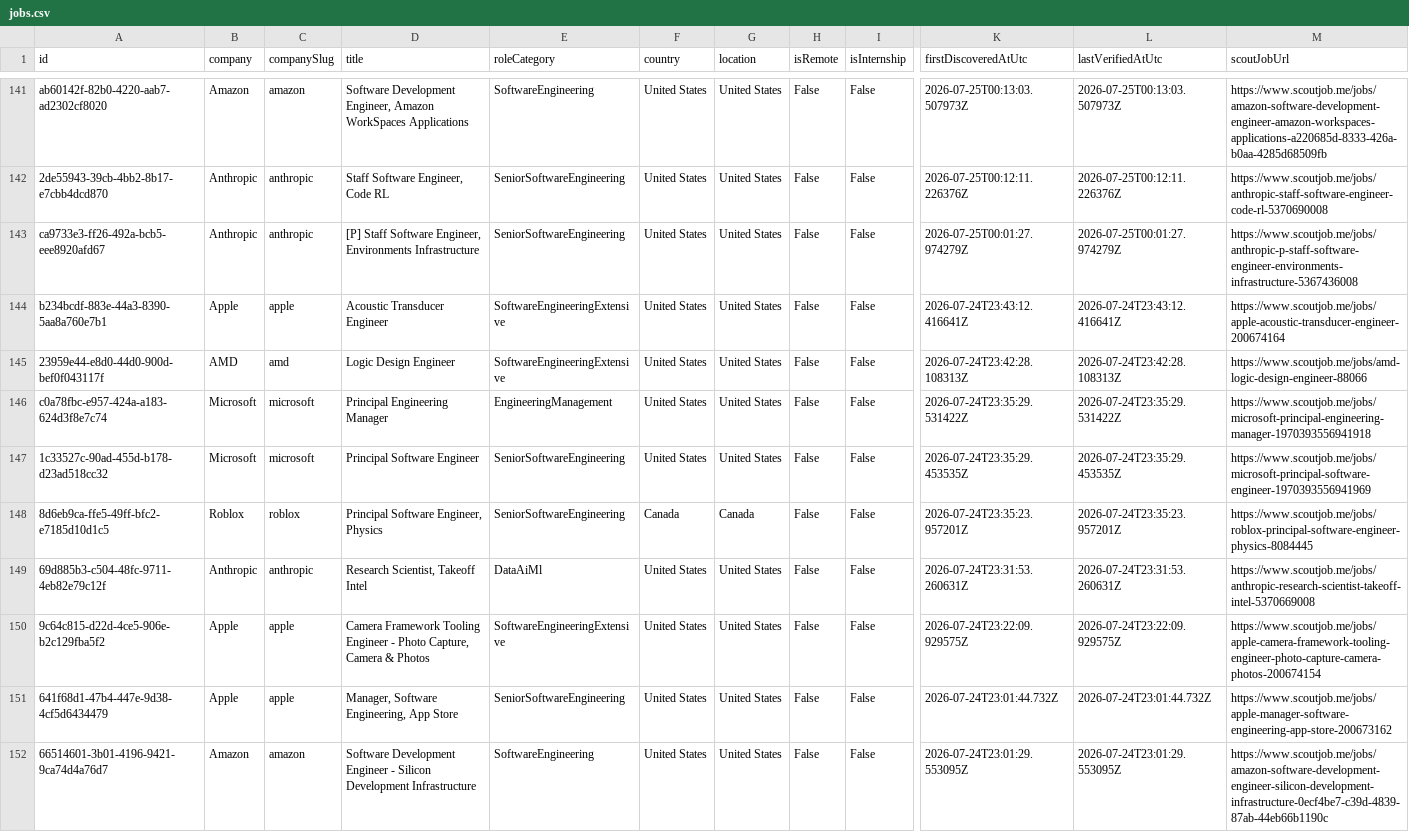
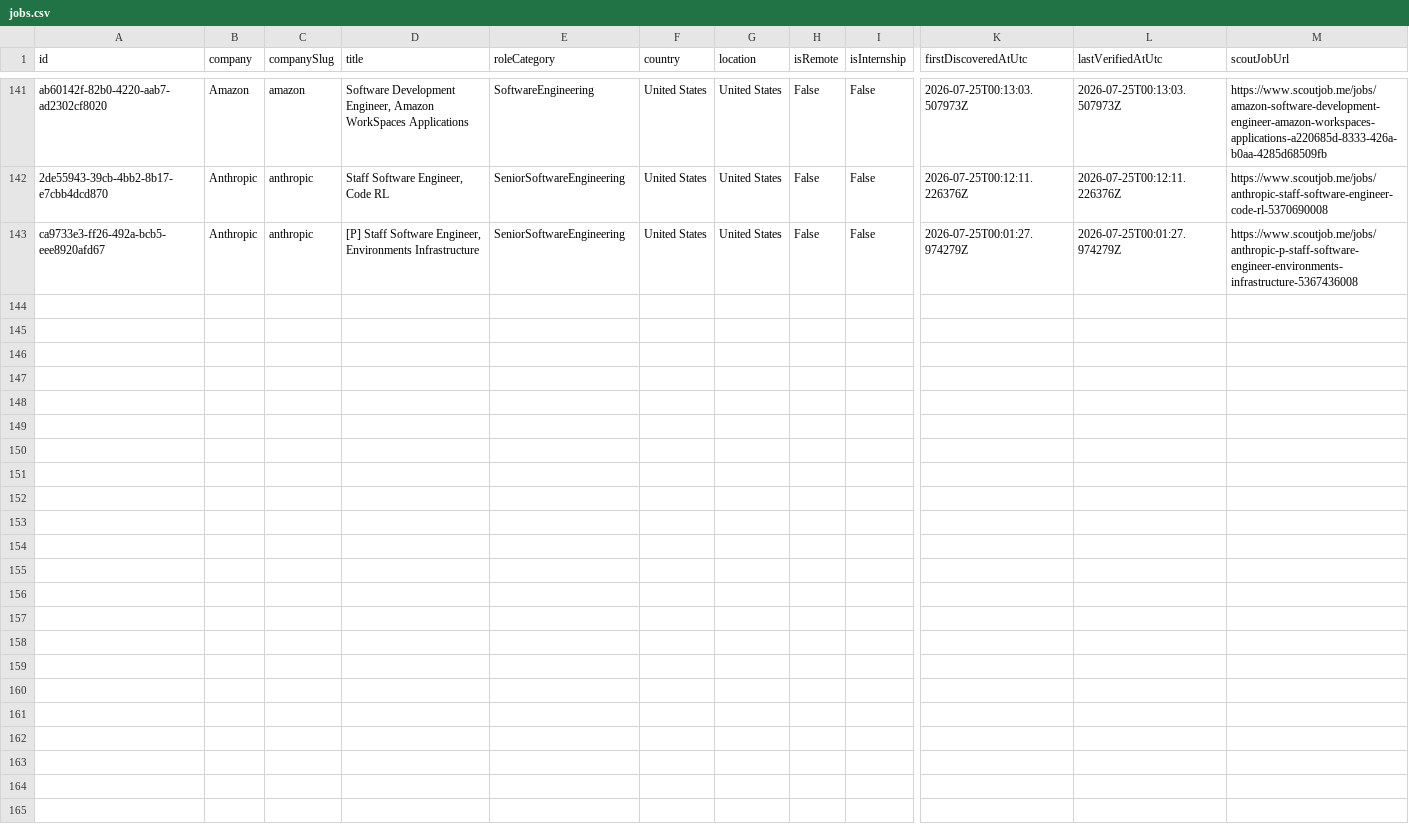
Before and after one commit to ScoutJob/scoutjob-tech-jobs, a CSV file: data/jobs.csv, drawn as a sheet; only a part is shown, gaps mark what is left out; rows hold the shown columns only; the diff names each change by its address in the sheet, - before the commit and + after, or states it on an @@ line.

```diff
--- a/data/jobs.csv
+++ b/data/jobs.csv
-row 144: b234bcdf-883e-44a3-8390-5aa8a760e7b1 | Apple | apple | Acoustic Transducer Engineer | SoftwareEngineeringExtensive | United States | United States | False | False | 2026-07-24T23:43:12.416641Z | 2026-07-24T23:43:12.416641Z | https://www.scoutjob.me/jobs/apple-acoustic-transducer-engineer-200674164
-row 145: 23959e44-e8d0-44d0-900d-bef0f043117f | AMD | amd | Logic Design Engineer | SoftwareEngineeringExtensive | United States | United States | False | False | 2026-07-24T23:42:28.108313Z | 2026-07-24T23:42:28.108313Z | https://www.scoutjob.me/jobs/amd-logic-design-engineer-88066
-row 146: c0a78fbc-e957-424a-a183-624d3f8e7c74 | Microsoft | microsoft | Principal Engineering Manager | EngineeringManagement | United States | United States | False | False | 2026-07-24T23:35:29.531422Z | 2026-07-24T23:35:29.531422Z | https://www.scoutjob.me/jobs/microsoft-principal-engineering-manager-1970393556941918
-row 147: 1c33527c-90ad-455d-b178-d23ad518cc32 | Microsoft | microsoft | Principal Software Engineer | SeniorSoftwareEngineering | United States | United States | False | False | 2026-07-24T23:35:29.453535Z | 2026-07-24T23:35:29.453535Z | https://www.scoutjob.me/jobs/microsoft-principal-software-engineer-1970393556941969
-row 148: 8d6eb9ca-ffe5-49ff-bfc2-e7185d10d1c5 | Roblox | roblox | Principal Software Engineer, Physics | SeniorSoftwareEngineering | Canada | Canada | False | False | 2026-07-24T23:35:23.957201Z | 2026-07-24T23:35:23.957201Z | https://www.scoutjob.me/jobs/roblox-principal-software-engineer-physics-8084445
-row 149: 69d885b3-c504-48fc-9711-4eb82e79c12f | Anthropic | anthropic | Research Scientist, Takeoff Intel | DataAiMl | United States | United States | False | False | 2026-07-24T23:31:53.260631Z | 2026-07-24T23:31:53.260631Z | https://www.scoutjob.me/jobs/anthropic-research-scientist-takeoff-intel-5370669008
-row 150: 9c64c815-d22d-4ce5-906e-b2c129fba5f2 | Apple | apple | Camera Framework Tooling Engineer - Photo Capture, Camera & Photos | SoftwareEngineeringExtensive | United States | United States | False | False | 2026-07-24T23:22:09.929575Z | 2026-07-24T23:22:09.929575Z | https://www.scoutjob.me/jobs/apple-camera-framework-tooling-engineer-photo-capture-camera-photos-200674154
-row 151: 641f68d1-47b4-447e-9d38-4cf5d6434479 | Apple | apple | Manager, Software Engineering, App Store | SeniorSoftwareEngineering | United States | United States | False | False | 2026-07-24T23:01:44.732Z | 2026-07-24T23:01:44.732Z | https://www.scoutjob.me/jobs/apple-manager-software-engineering-app-store-200673162
-row 152: 66514601-3b01-4196-9421-9ca74d4a76d7 | Amazon | amazon | Software Development Engineer - Silicon Development Infrastructure | SoftwareEngineering | United States | United States | False | False | 2026-07-24T23:01:29.553095Z | 2026-07-24T23:01:29.553095Z | https://www.scoutjob.me/jobs/amazon-software-development-engineer-silicon-development-infrastructure-0ecf4be7-c39d-4839-87ab-44eb66b1190c
```
Also changed, not shown: docs/data/jobs.csv, 2 other files.
